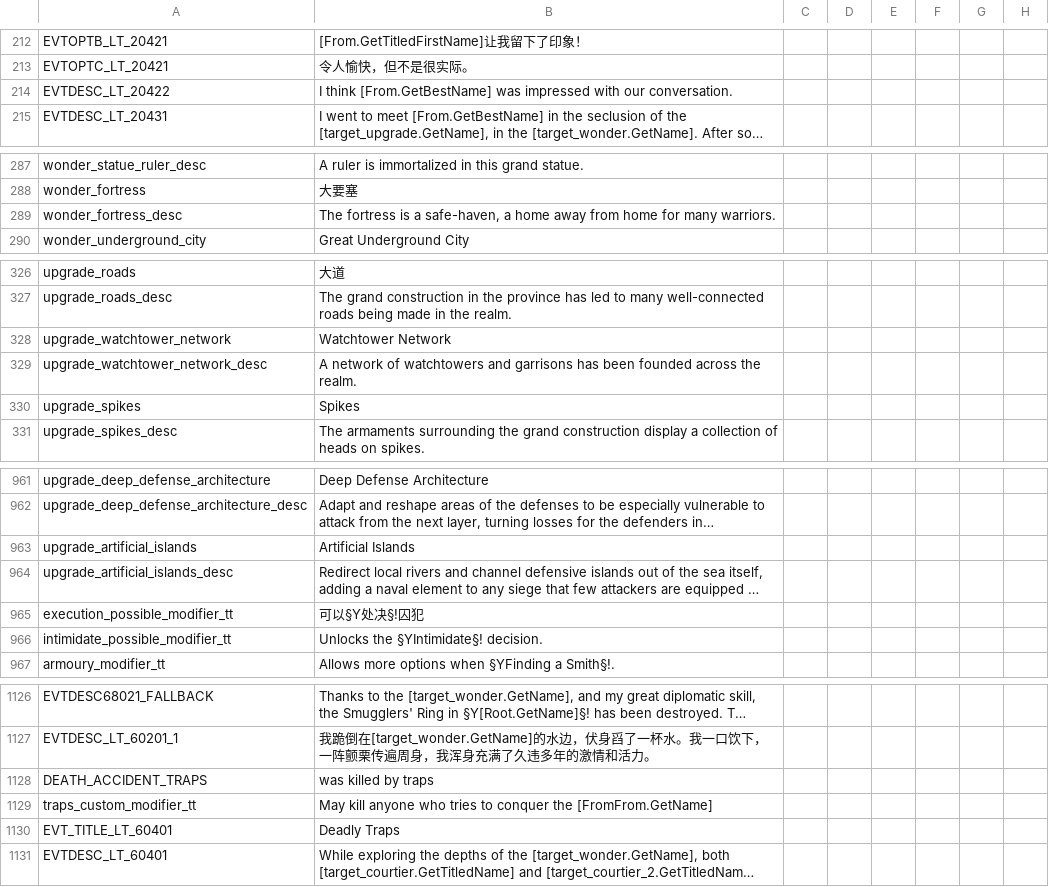
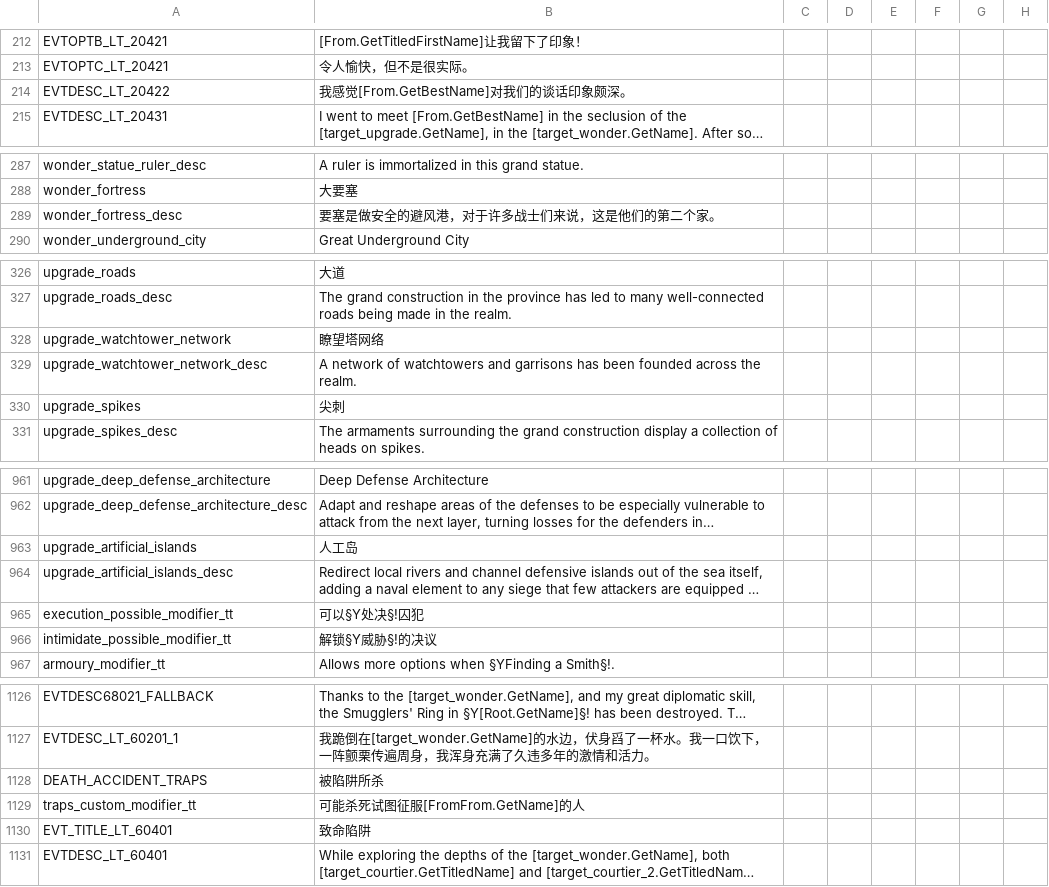
Before and after one commit to paratranz/CK2-Chinese-Localisation, a CSV file: localisation/LT.csv, drawn as a sheet; only a part is shown, gaps mark what is left out; long unchanged cells end in …; the diff covers the shown part only; the diff names each change by its address in the sheet, - before the commit and + after, or states it on an @@ line.

```diff
--- a/localisation/LT.csv
+++ b/localisation/LT.csv
-B214: I think [From.GetBestName] was impressed with our conversation.
+B214: 我感觉[From.GetBestName]对我们的谈话印象颇深。
-B289: The fortress is a safe-haven, a home away from home for many warriors.
+B289: 要塞是做安全的避风港，对于许多战士们来说，这是他们的第二个家。
-B328: Watchtower Network
+B328: 瞭望塔网络
-B330: Spikes
+B330: 尖刺
-B963: Artificial Islands
+B963: 人工岛
-B966: Unlocks the §YIntimidate§! decision.
+B966: 解锁§Y威胁§!的决议
-B1128: was killed by traps
+B1128: 被陷阱所杀
-B1129: May kill anyone who tries to conquer the [FromFrom.GetName]
+B1129: 可能杀死试图征服[FromFrom.GetName]的人
-B1130: Deadly Traps
+B1130: 致命陷阱
```
Also changed, not shown: 25 edited cells elsewhere in this file, 1 other file.
